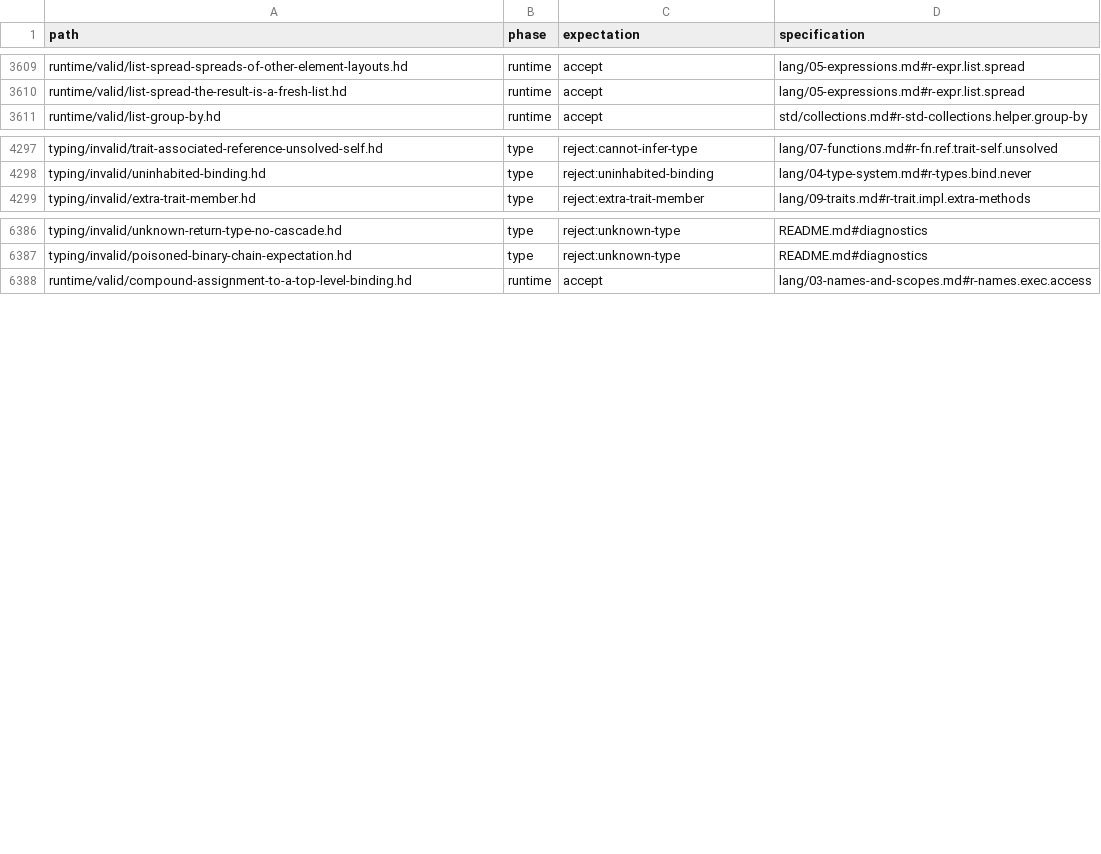
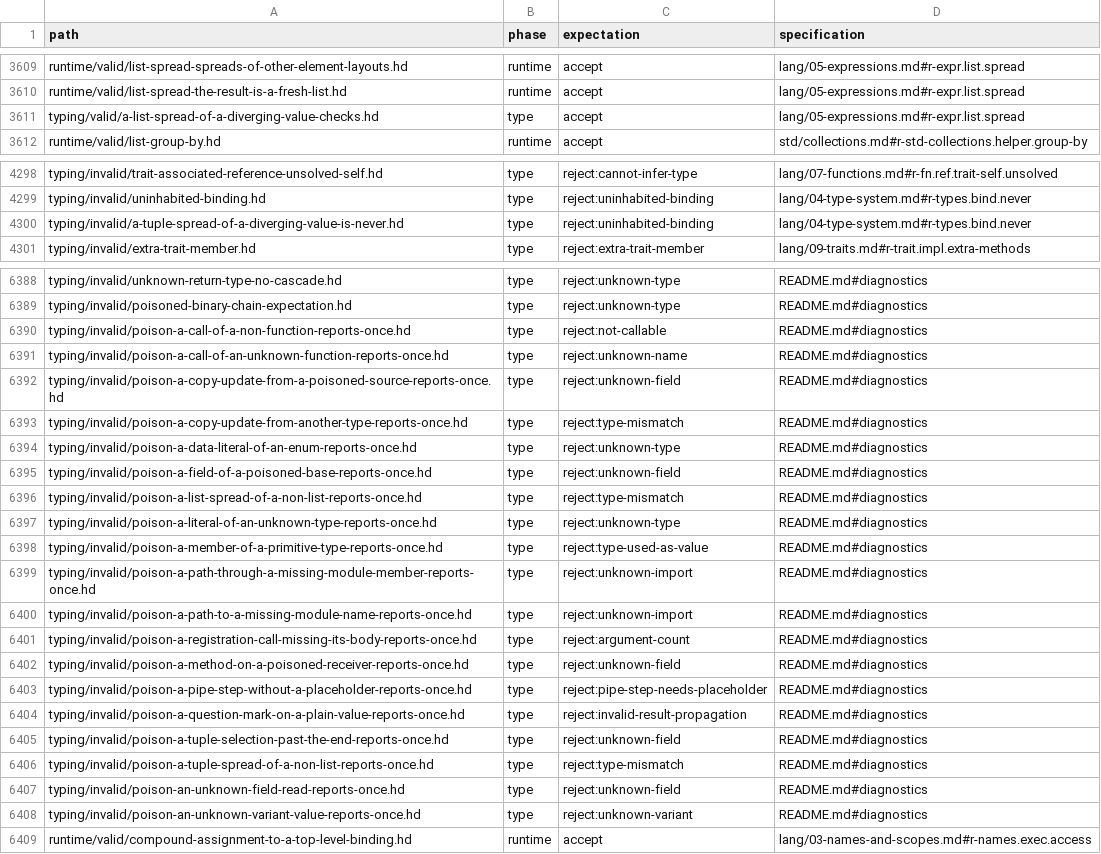
Before and after one commit to HerringtonDarkholme/hd-lang, a TSV file: spec/conformance/cases.tsv, drawn as a sheet; only a part is shown, gaps mark what is left out.

```diff
--- a/spec/conformance/cases.tsv
+++ b/spec/conformance/cases.tsv
@@ -3610,2 +3610,3 @@ runtime/valid/list-spread-spreads-of-other-element-layouts.hd	runtime	accept	lan
 runtime/valid/list-spread-the-result-is-a-fresh-list.hd	runtime	accept	lang/05-expressions.md#r-expr.list.spread
+typing/valid/a-list-spread-of-a-diverging-value-checks.hd	type	accept	lang/05-expressions.md#r-expr.list.spread
 runtime/valid/list-group-by.hd	runtime	accept	std/collections.md#r-std-collections.helper.group-by
@@ -4298,2 +4299,3 @@ typing/invalid/trait-associated-reference-unsolved-self.hd	type	reject:cannot-in
 typing/invalid/uninhabited-binding.hd	type	reject:uninhabited-binding	lang/04-type-system.md#r-types.bind.never
+typing/invalid/a-tuple-spread-of-a-diverging-value-is-never.hd	type	reject:uninhabited-binding	lang/04-type-system.md#r-types.bind.never
 typing/invalid/extra-trait-member.hd	type	reject:extra-trait-member	lang/09-traits.md#r-trait.impl.extra-methods
@@ -6387,2 +6389,21 @@ typing/invalid/unknown-return-type-no-cascade.hd	type	reject:unknown-type	README
 typing/invalid/poisoned-binary-chain-expectation.hd	type	reject:unknown-type	README.md#diagnostics
+typing/invalid/poison-a-call-of-a-non-function-reports-once.hd	type	reject:not-callable	README.md#diagnostics
+typing/invalid/poison-a-call-of-an-unknown-function-reports-once.hd	type	reject:unknown-name	README.md#diagnostics
+typing/invalid/poison-a-copy-update-from-a-poisoned-source-reports-once.hd	type	reject:unknown-field	README.md#diagnostics
+typing/invalid/poison-a-copy-update-from-another-type-reports-once.hd	type	reject:type-mismatch	README.md#diagnostics
+typing/invalid/poison-a-data-literal-of-an-enum-reports-once.hd	type	reject:unknown-type	README.md#diagnostics
+typing/invalid/poison-a-field-of-a-poisoned-base-reports-once.hd	type	reject:unknown-field	README.md#diagnostics
+typing/invalid/poison-a-list-spread-of-a-non-list-reports-once.hd	type	reject:type-mismatch	README.md#diagnostics
+typing/invalid/poison-a-literal-of-an-unknown-type-reports-once.hd	type	reject:unknown-type	README.md#diagnostics
+typing/invalid/poison-a-member-of-a-primitive-type-reports-once.hd	type	reject:type-used-as-value	README.md#diagnostics
+typing/invalid/poison-a-path-through-a-missing-module-member-reports-once.hd	type	reject:unknown-import	README.md#diagnostics
+typing/invalid/poison-a-path-to-a-missing-module-name-reports-once.hd	type	reject:unknown-import	README.md#diagnostics
+typing/invalid/poison-a-registration-call-missing-its-body-reports-once.hd	type	reject:argument-count	README.md#diagnostics
+typing/invalid/poison-a-method-on-a-poisoned-receiver-reports-once.hd	type	reject:unknown-field	README.md#diagnostics
+typing/invalid/poison-a-pipe-step-without-a-placeholder-reports-once.hd	type	reject:pipe-step-needs-placeholder	README.md#diagnostics
+typing/invalid/poison-a-question-mark-on-a-plain-value-reports-once.hd	type	reject:invalid-result-propagation	README.md#diagnostics
+typing/invalid/poison-a-tuple-selection-past-the-end-reports-once.hd	type	reject:unknown-field	README.md#diagnostics
+typing/invalid/poison-a-tuple-spread-of-a-non-list-reports-once.hd	type	reject:type-mismatch	README.md#diagnostics
+typing/invalid/poison-an-unknown-field-read-reports-once.hd	type	reject:unknown-field	README.md#diagnostics
+typing/invalid/poison-an-unknown-variant-value-reports-once.hd	type	reject:unknown-variant	README.md#diagnostics
 runtime/valid/compound-assignment-to-a-top-level-binding.hd	runtime	accept	lang/03-names-and-scopes.md#r-names.exec.access
```
Also changed, not shown: 29 other files.
